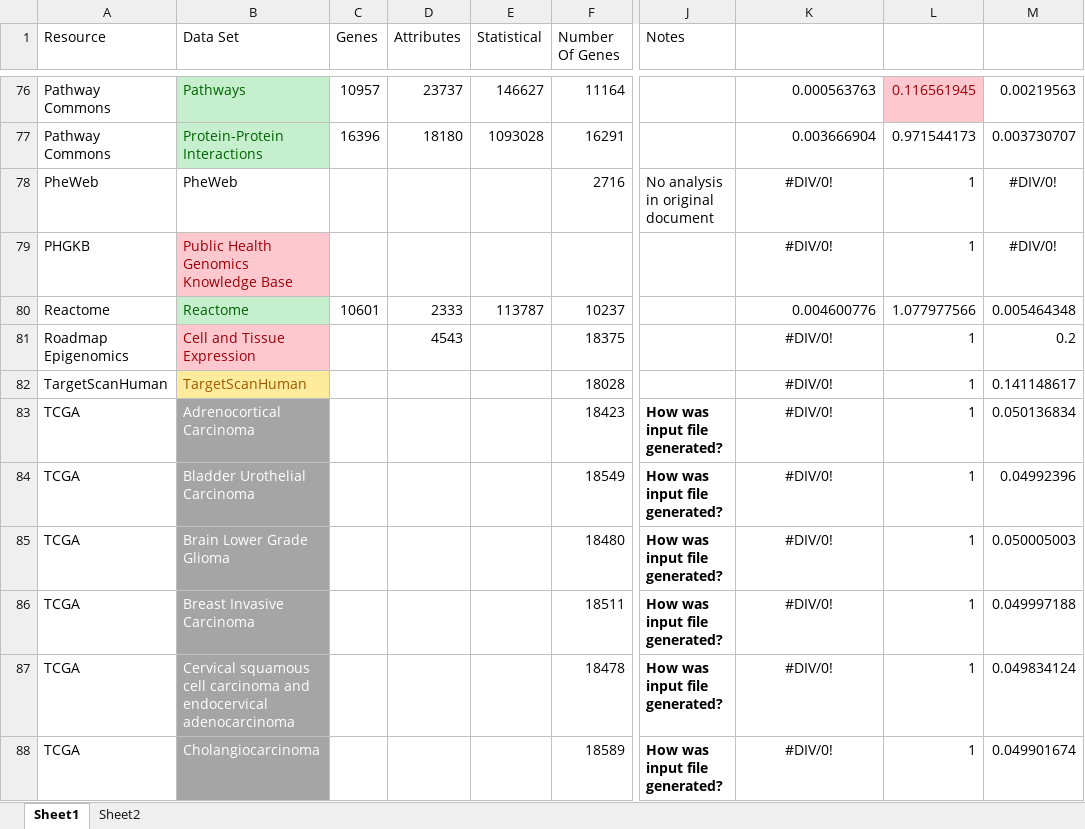
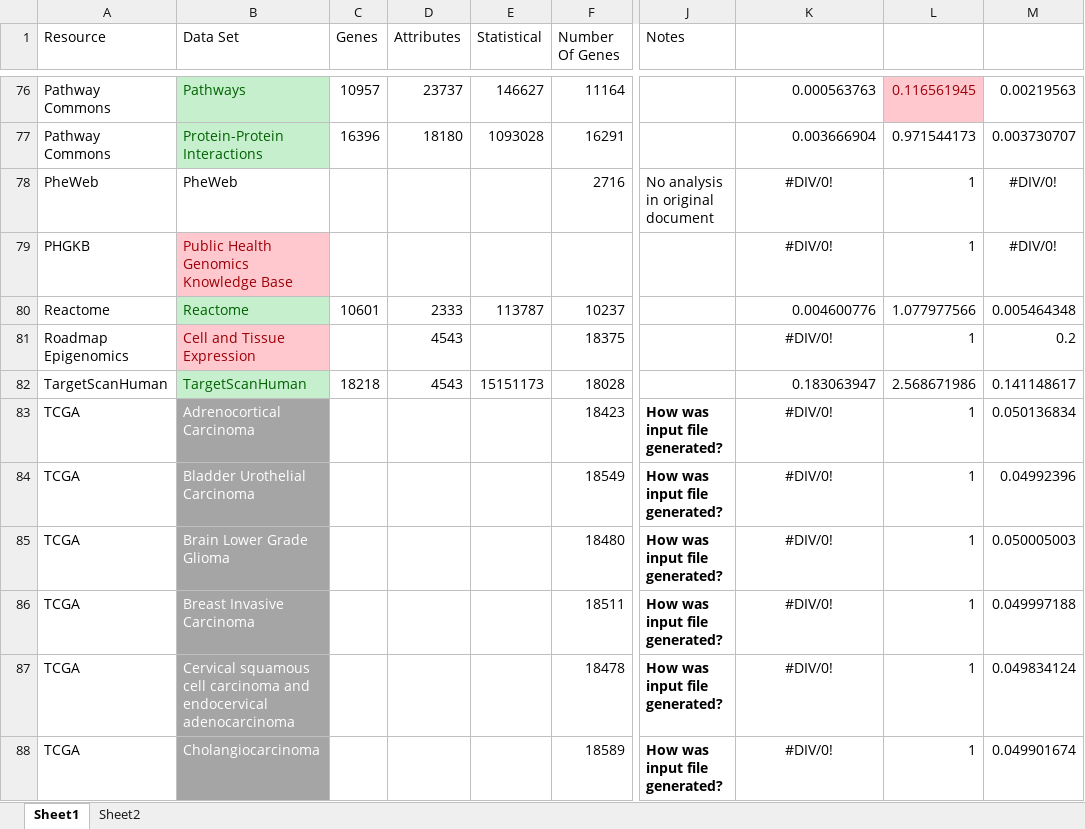
Before and after one commit to MaayanLab/Harmonizome-Data-Processing-Appyters, an Excel workbook: Updated Scripts.xlsx, sheet Sheet1, drawn as a sheet; only a part is shown, gaps mark what is left out; values as stored, in another font and other column widths than the file's, no borders; table styles not drawn; the diff names each change by its address in the sheet, - before the commit and + after, or states it on an @@ line.

```diff
--- a/Updated Scripts.xlsx (sheet Sheet1)
+++ b/Updated Scripts.xlsx (sheet Sheet1)
@@ B82 fill: #FFEB9C → #C6EFCE, text colour: #9C5700 → #006100 @@
-C82 (Genes): (empty)
+C82 (Genes): 18218
-D82 (Attributes): (empty)
+D82 (Attributes): 4543
-E82 (Statistical): (empty)
+E82 (Statistical): 15151173
-K82: #DIV/0!
+K82: 0.183063947
-K82 alignment: center
+K82 alignment: right
-L82: 1
+L82: 2.568671986
```
Also changed, not shown: 5 other files.
